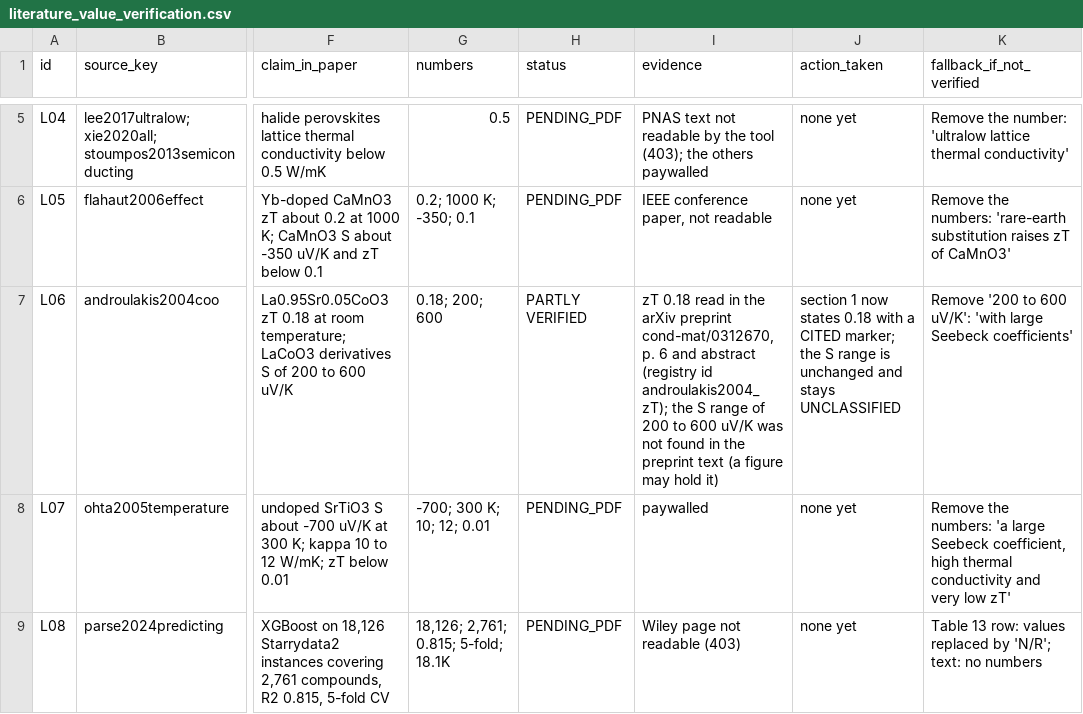
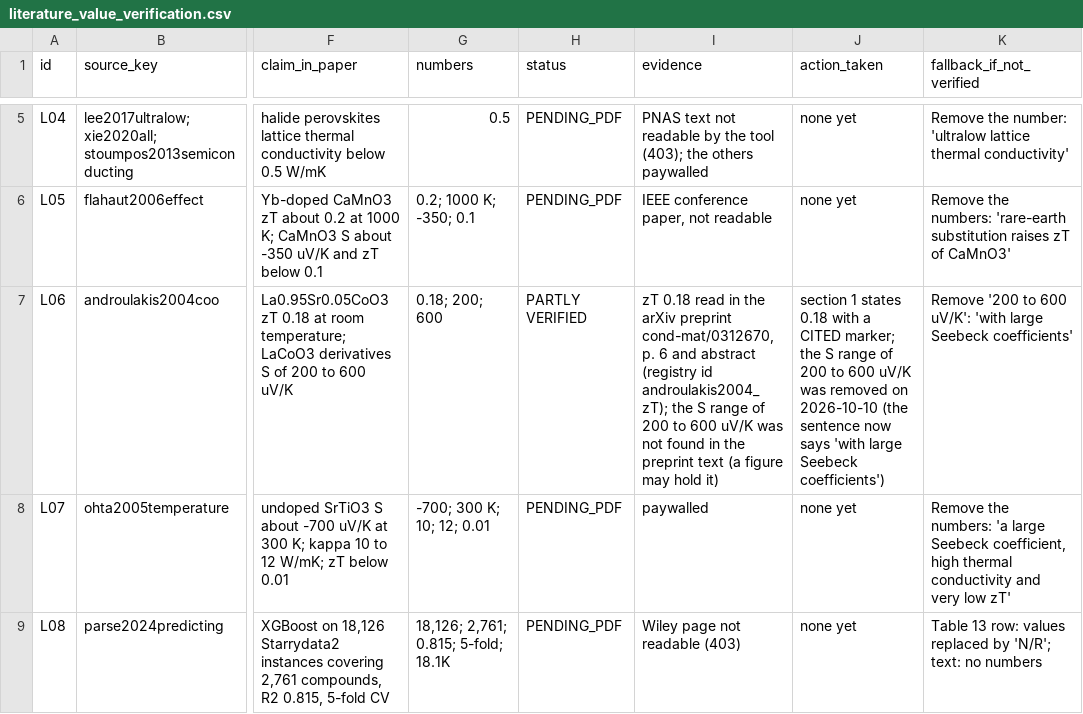
Before and after one commit to behzadgull/te-ml-pipeline, a CSV file: thesis_paper/reports/literature_value_verification.csv, drawn as a sheet; only a part is shown, gaps mark what is left out; the diff names each change by its address in the sheet, - before the commit and + after, or states it on an @@ line.

```diff
--- a/thesis_paper/reports/literature_value_verification.csv
+++ b/thesis_paper/reports/literature_value_verification.csv
-J7 (action_taken): section 1 now states 0.18 with a CITED marker; the S range is unchanged and stays UNCLASSIFIED
+J7 (action_taken): section 1 states 0.18 with a CITED marker; the S range of 200 to 600 uV/K was removed on 2026-10-10 (the sentence now says 'with large Seebeck coefficients')
```
Also changed, not shown: thesis_paper/docs/design_constants.csv, thesis_paper/docs/number_registry.csv, 7 other files.
